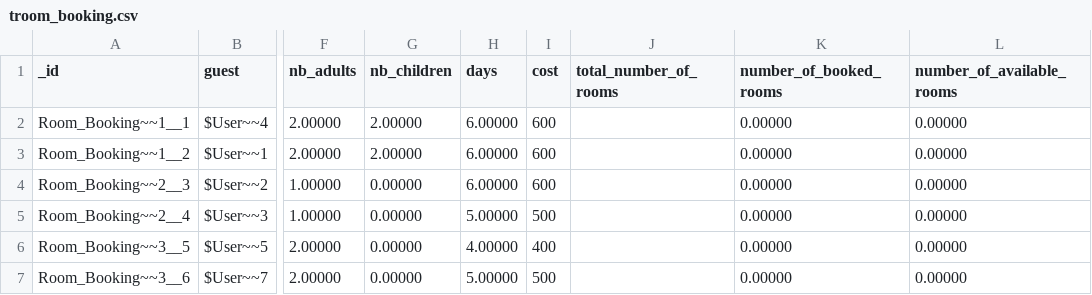
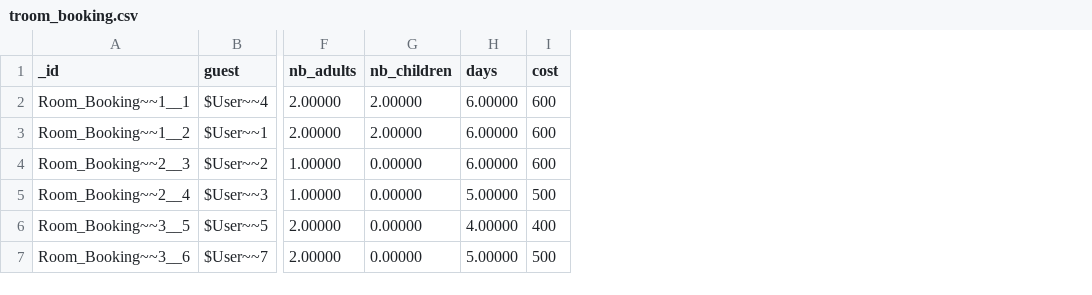
Before and after one commit to supracloud/formuladb-poc2, a CSV file: git/formuladb-env/db/troom_booking.csv, drawn as a sheet; only a part is shown, gaps mark what is left out; the diff names each change by its address in the sheet, - before the commit and + after, or states it on an @@ line.

```diff
--- a/git/formuladb-env/db/troom_booking.csv
+++ b/git/formuladb-env/db/troom_booking.csv
-column J (total_number_of_rooms), empty
-column K (number_of_booked_rooms), rows 2-7: all 0.00000
-column L (number_of_available_rooms), rows 2-7: all 0.00000
```
Also changed, not shown: 8 other files.
